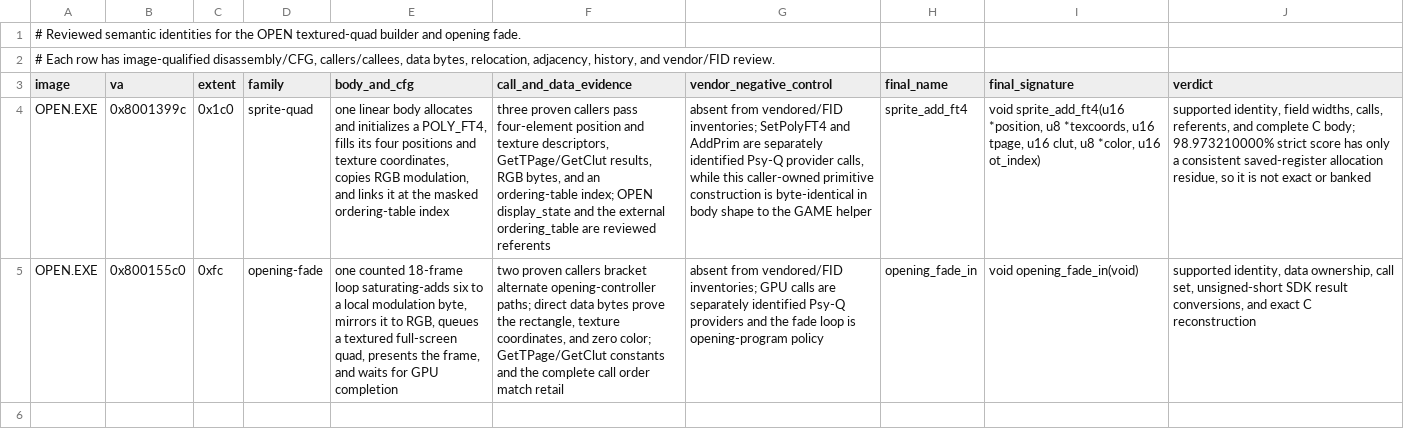
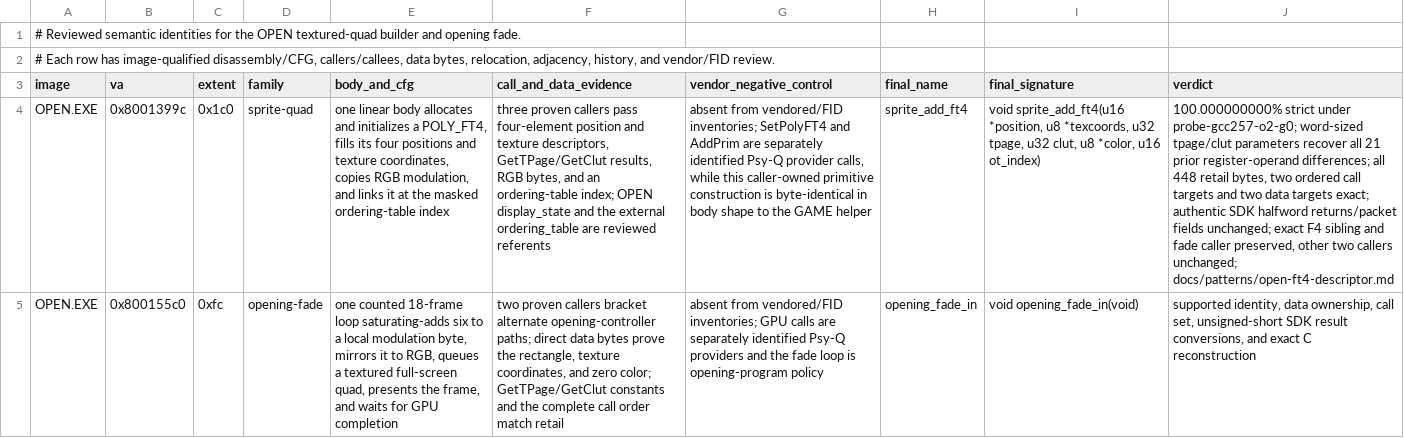
Before and after one commit to sushi-shi/kings-field-decomp, a TSV file: config/evidence/open_semantic_opening_fade.tsv, drawn as a sheet; the diff names each change by its address in the sheet, - before the commit and + after, or states it on an @@ line.

Commit message:
match: close OPEN textured quad selector ABI

```diff
--- a/config/evidence/open_semantic_opening_fade.tsv
+++ b/config/evidence/open_semantic_opening_fade.tsv
-I4 (final_signature): …u8 *texcoords, u16 tpage, u16 clut, u8…
+I4 (final_signature): …u8 *texcoords, u32 tpage, u32 clut, u8…
-J4 (verdict): supported identity, field widths, calls, referents, and complete C body; 98.973210000% strict score has only a consistent saved-register allocation residue, so it is not exact or banked
+J4 (verdict): 100.000000000% strict under probe-gcc257-o2-g0; word-sized tpage/clut parameters recover all 21 prior register-operand differences; all 448 retail bytes, two ordered call targets and two data targets exact; authentic SDK halfword returns/packet fields unchanged; exact F4 sibling and fade caller preserved, other two callers unchanged; docs/patterns/open-ft4-descriptor.md
```
Also changed, not shown: config/evidence/open_semantic_sprite_f4.tsv, config/match_baseline.tsv, 5 other files.
